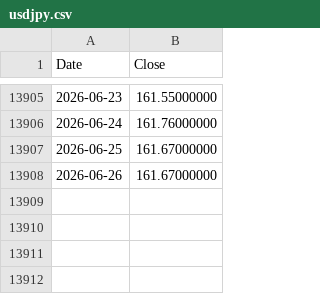
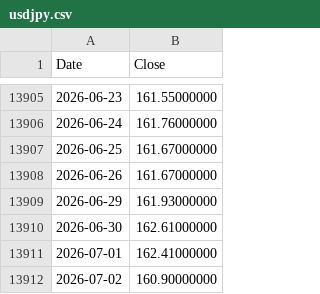
Before and after one commit to coattail/DCA-Lab, a CSV file: web/data/usdjpy.csv, drawn as a sheet; only a part is shown, gaps mark what is left out; the diff names each change by its address in the sheet, - before the commit and + after, or states it on an @@ line.

```diff
--- a/web/data/usdjpy.csv
+++ b/web/data/usdjpy.csv
+row 13909: 2026-06-29 | 161.93000000
+row 13910: 2026-06-30 | 162.61000000
+row 13911: 2026-07-01 | 162.41000000
+row 13912: 2026-07-02 | 160.90000000
```
Also changed, not shown: web/data/nasdaq100-total-return.csv, web/data/nasdaq100.csv, 8 other files.
